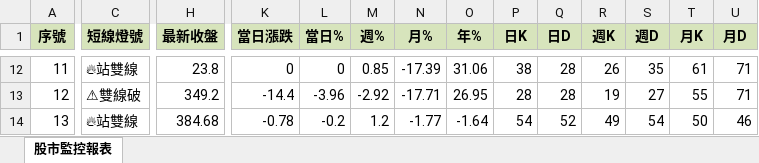
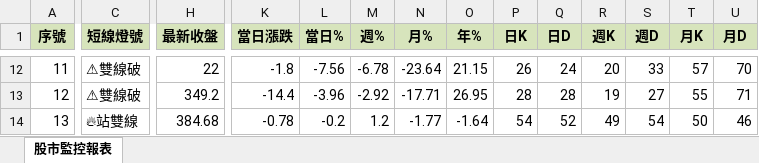
Before and after one commit to ckliu60/stock-monitor, an Excel workbook: report_data.xlsx, sheet 股市監控報表, drawn as a sheet; only a part is shown, gaps mark what is left out; values as stored, in another font and other column widths than the file's, no borders; conditional formats not drawn; the diff covers the shown part only; the diff names each change by its address in the sheet, - before the commit and + after, or states it on an @@ line.

```diff
--- a/report_data.xlsx (sheet 股市監控報表)
+++ b/report_data.xlsx (sheet 股市監控報表)
-C12 (短線燈號): 🔥站雙線
+C12 (短線燈號): ⚠雙線破
-H12 (最新收盤): 23.8
+H12 (最新收盤): 22
-K12 (當日漲跌): 0
+K12 (當日漲跌): -1.8
-L12 (當日%): 0
+L12 (當日%): -7.56
-M12 (週%): 0.85
+M12 (週%): -6.78
-N12 (月%): -17.39
+N12 (月%): -23.64
-O12 (年%): 31.06
+O12 (年%): 21.15
-P12 (日K): 38
+P12 (日K): 26
-Q12 (日D): 28
+Q12 (日D): 24
-R12 (週K): 26
+R12 (週K): 20
-S12 (週D): 35
+S12 (週D): 33
-T12 (月K): 61
+T12 (月K): 57
-U12 (月D): 71
+U12 (月D): 70
```
Also changed, not shown: 133 edited cells elsewhere in this sheet, 1 other file.
